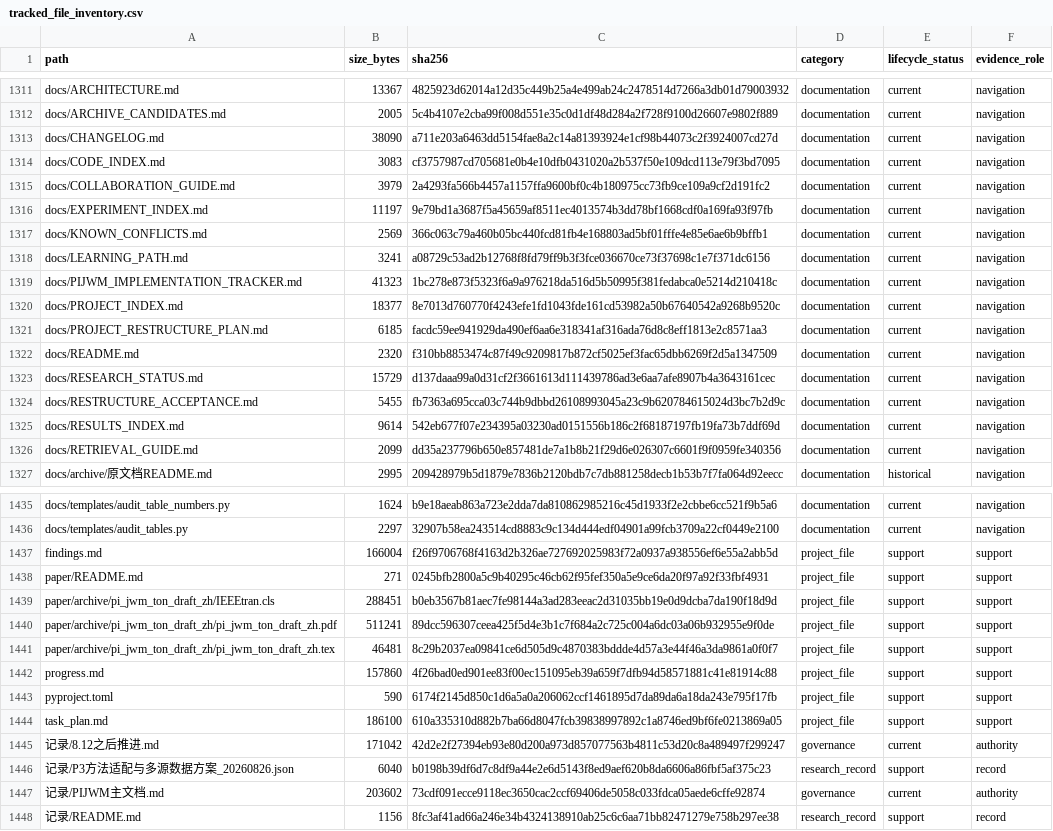
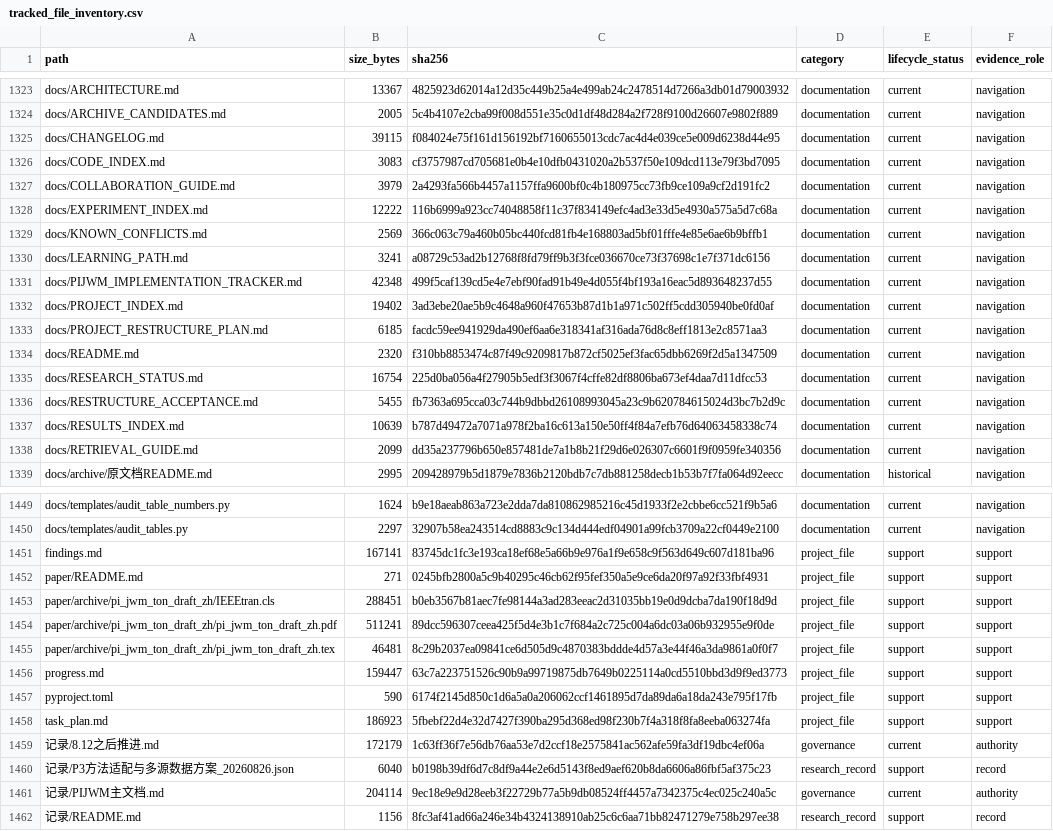
Before and after one commit to yys806/network-state-world-model, a CSV file: docs/registries/generated/tracked_file_inventory.csv, drawn as a sheet; only a part is shown, gaps mark what is left out; the diff covers the shown part only.

```diff
--- a/docs/registries/generated/tracked_file_inventory.csv
+++ b/docs/registries/generated/tracked_file_inventory.csv
@@ -1312,15 +1324,15 @@ docs/ARCHITECTURE.md,13367,4825923d62014a12d35c449b25a4e499ab24c2478514d7266a3db
 docs/ARCHIVE_CANDIDATES.md,2005,5c4b4107e2cba99f008d551e35c0d1df48d284a2f728f9100d26607e9802f889,documentation,current,navigation
-docs/CHANGELOG.md,38090,a711e203a6463dd5154fae8a2c14a81393924e1cf98b44073c2f3924007cd27d,documentation,current,navigation
+docs/CHANGELOG.md,39115,f084024e75f161d156192bf7160655013cdc7ac4d4e039ce5e009d6238d44e95,documentation,current,navigation
 docs/CODE_INDEX.md,3083,cf3757987cd705681e0b4e10dfb0431020a2b537f50e109dcd113e79f3bd7095,documentation,current,navigation
 docs/COLLABORATION_GUIDE.md,3979,2a4293fa566b4457a1157ffa9600bf0c4b180975cc73fb9ce109a9cf2d191fc2,documentation,current,navigation
-docs/EXPERIMENT_INDEX.md,11197,9e79bd1a3687f5a45659af8511ec4013574b3dd78bf1668cdf0a169fa93f97fb,documentation,current,navigation
+docs/EXPERIMENT_INDEX.md,12222,116b6999a923cc74048858f11c37f834149efc4ad3e33d5e4930a575a5d7c68a,documentation,current,navigation
 docs/KNOWN_CONFLICTS.md,2569,366c063c79a460b05bc440fcd81fb4e168803ad5bf01fffe4e85e6ae6b9bffb1,documentation,current,navigation
 docs/LEARNING_PATH.md,3241,a08729c53ad2b12768f8fd79ff9b3f3fce036670ce73f37698c1e7f371dc6156,documentation,current,navigation
-docs/PIJWM_IMPLEMENTATION_TRACKER.md,41323,1bc278e873f5323f6a9a976218da516d5b50995f381fedabca0e5214d210418c,documentation,current,navigation
-docs/PROJECT_INDEX.md,18377,8e7013d760770f4243efe1fd1043fde161cd53982a50b67640542a9268b9520c,documentation,current,navigation
+docs/PIJWM_IMPLEMENTATION_TRACKER.md,42348,499f5caf139cd5e4e7ebf90fad91b49e4d055f4bf193a16eac5d893648237d55,documentation,current,navigation
+docs/PROJECT_INDEX.md,19402,3ad3ebe20ae5b9c4648a960f47653b87d1b1a971c502ff5cdd305940be0fd0af,documentation,current,navigation
 docs/PROJECT_RESTRUCTURE_PLAN.md,6185,facdc59ee941929da490ef6aa6e318341af316ada76d8c8eff1813e2c8571aa3,documentation,current,navigation
 docs/README.md,2320,f310bb8853474c87f49c9209817b872cf5025ef3fac65dbb6269f2d5a1347509,documentation,current,navigation
-docs/RESEARCH_STATUS.md,15729,d137daaa99a0d31cf2f3661613d111439786ad3e6aa7afe8907b4a3643161cec,documentation,current,navigation
+docs/RESEARCH_STATUS.md,16754,225d0ba056a4f27905b5edf3f3067f4cffe82df8806ba673ef4daa7d11dfcc53,documentation,current,navigation
 docs/RESTRUCTURE_ACCEPTANCE.md,5455,fb7363a695cca03c744b9dbbd26108993045a23c9b620784615024d3bc7b2d9c,documentation,current,navigation
-docs/RESULTS_INDEX.md,9614,542eb677f07e234395a03230ad0151556b186c2f68187197fb19fa73b7ddf69d,documentation,current,navigation
+docs/RESULTS_INDEX.md,10639,b787d49472a7071a978f2ba16c613a150e50ff4f84a7efb76d64063458338c74,documentation,current,navigation
 docs/RETRIEVAL_GUIDE.md,2099,dd35a237796b650e857481de7a1b8b21f29d6e026307c6601f9f0959fe340356,documentation,current,navigation
@@ -1436,3 +1450,3 @@ docs/templates/audit_table_numbers.py,1624,b9e18aeab863a723e2dda7da810862985216c
 docs/templates/audit_tables.py,2297,32907b58ea243514cd8883c9c134d444edf04901a99fcb3709a22cf0449e2100,documentation,current,navigation
-findings.md,166004,f26f9706768f4163d2b326ae727692025983f72a0937a938556ef6e55a2abb5d,project_file,support,support
+findings.md,167141,83745dc1fc3e193ca18ef68e5a66b9e976a1f9e658c9f563d649c607d181ba96,project_file,support,support
 paper/README.md,271,0245bfb2800a5c9b40295c46cb62f95fef350a5e9ce6da20f97a92f33fbf4931,project_file,support,support
@@ -1441,8 +1455,8 @@ paper/archive/pi_jwm_ton_draft_zh/pi_jwm_ton_draft_zh.pdf,511241,89dcc596307ceea
 paper/archive/pi_jwm_ton_draft_zh/pi_jwm_ton_draft_zh.tex,46481,8c29b2037ea09841ce6d505d9c4870383bddde4d57a3e44f46a3da9861a0f0f7,project_file,support,support
-progress.md,157860,4f26bad0ed901ee83f00ec151095eb39a659f7dfb94d58571881c41e81914c88,project_file,support,support
+progress.md,159447,63c7a223751526c90b9a99719875db7649b0225114a0cd5510bbd3d9f9ed3773,project_file,support,support
 pyproject.toml,590,6174f2145d850c1d6a5a0a206062ccf1461895d7da89da6a18da243e795f17fb,project_file,support,support
-task_plan.md,186100,610a335310d882b7ba66d8047fcb39838997892c1a8746ed9bf6fe0213869a05,project_file,support,support
-记录/8.12之后推进.md,171042,42d2e2f27394eb93e80d200a973d857077563b4811c53d20c8a489497f299247,governance,current,authority
+task_plan.md,186923,5fbebf22d4e32d7427f390ba295d368ed98f230b7f4a318f8fa8eeba063274fa,project_file,support,support
+记录/8.12之后推进.md,172179,1c63ff36f7e56db76aa53e7d2ccf18e2575841ac562afe59fa3df19dbc4ef06a,governance,current,authority
 记录/P3方法适配与多源数据方案_20260826.json,6040,b0198b39df6d7c8df9a44e2e6d5143f8ed9aef620b8da6606a86fbf5af375c23,research_record,support,record
-记录/PIJWM主文档.md,203602,73cdf091ecce9118ec3650cac2ccf69406de5058c033fdca05aede6cffe92874,governance,current,authority
+记录/PIJWM主文档.md,204114,9ec18e9e9d28eeb3f22729b77a5b9db08524ff4457a7342375c4ec025c240a5c,governance,current,authority
 记录/README.md,1156,8fc3af41ad66a246e34b4324138910ab25c6c6aa71bb82471279e758b297ee38,research_record,support,record
```
Also changed, not shown: 14 added rows and 28 edited cells elsewhere in this file, docs/registries/generated/artifact_catalog.csv, 41 other files.
